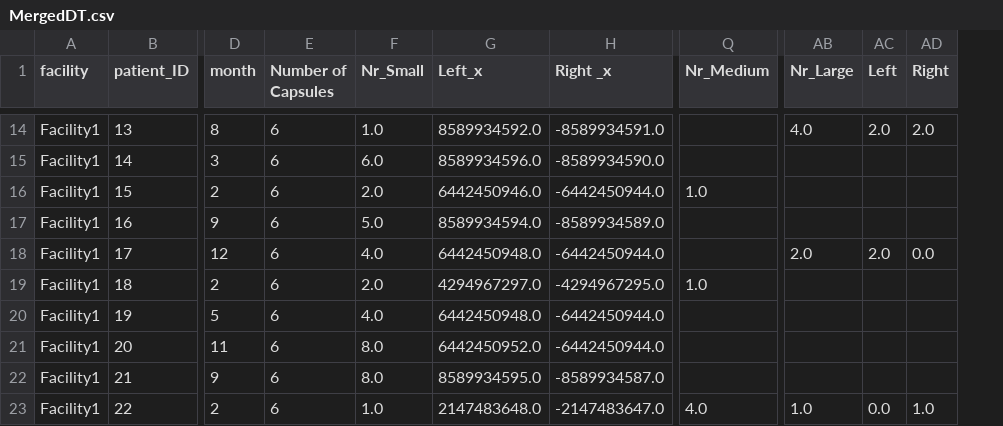
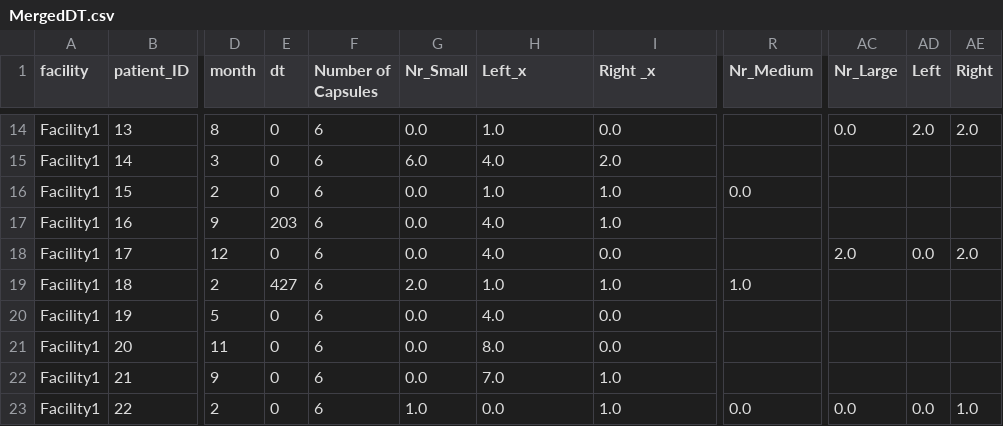
Before and after one commit to salman-/Colonoscopy, a CSV file: Code/datasets/Final DT/MergedDT.csv, drawn as a sheet; only a part is shown, gaps mark what is left out; addresses are those after the commit; the diff covers the shown part only; the diff names each change by its address in the sheet, - before the commit and + after, or states it on an @@ line.

```diff
--- a/Code/datasets/Final DT/MergedDT.csv
+++ b/Code/datasets/Final DT/MergedDT.csv
+column E (dt), rows 14-23: 0 | 0 | 0 | 203 | 0 | 427 | 0 | 0 | 0 | 0
-G14 (Nr_Small): 1.0
+G14 (Nr_Small): 0.0
-H14 (Left_x): 8589934592.0
+H14 (Left_x): 1.0
-I14 (Right _x): -8589934591.0
+I14 (Right _x): 0.0
-AC14 (Nr_Large): 4.0
+AC14 (Nr_Large): 0.0
-H15 (Left_x): 8589934596.0
+H15 (Left_x): 4.0
-I15 (Right _x): -8589934590.0
+I15 (Right _x): 2.0
-G16 (Nr_Small): 2.0
+G16 (Nr_Small): 0.0
-H16 (Left_x): 6442450946.0
+H16 (Left_x): 1.0
-I16 (Right _x): -6442450944.0
+I16 (Right _x): 1.0
-R16 (Nr_Medium): 1.0
+R16 (Nr_Medium): 0.0
-G17 (Nr_Small): 5.0
+G17 (Nr_Small): 0.0
-H17 (Left_x): 8589934594.0
+H17 (Left_x): 4.0
-I17 (Right _x): -8589934589.0
+I17 (Right _x): 1.0
-G18 (Nr_Small): 4.0
+G18 (Nr_Small): 0.0
-H18 (Left_x): 6442450948.0
+H18 (Left_x): 4.0
-I18 (Right _x): -6442450944.0
+I18 (Right _x): 0.0
-AD18 (Left): 2.0
+AD18 (Left): 0.0
-AE18 (Right): 0.0
+AE18 (Right): 2.0
-H19 (Left_x): 4294967297.0
+H19 (Left_x): 1.0
-I19 (Right _x): -4294967295.0
+I19 (Right _x): 1.0
-G20 (Nr_Small): 4.0
+G20 (Nr_Small): 0.0
-H20 (Left_x): 6442450948.0
+H20 (Left_x): 4.0
-I20:I21 (Right _x): -6442450944.0
+I20:I21 (Right _x): 0.0
-G21:G22 (Nr_Small): 8.0
+G21:G22 (Nr_Small): 0.0
-H21 (Left_x): 6442450952.0
+H21 (Left_x): 8.0
-H22 (Left_x): 8589934595.0
+H22 (Left_x): 7.0
-I22 (Right _x): -8589934587.0
+I22 (Right _x): 1.0
-H23 (Left_x): 2147483648.0
+H23 (Left_x): 0.0
-I23 (Right _x): -2147483647.0
+I23 (Right _x): 1.0
-R23 (Nr_Medium): 4.0
+R23 (Nr_Medium): 0.0
-AC23 (Nr_Large): 1.0
+AC23 (Nr_Large): 0.0
```
Also changed, not shown: 128 edited cells elsewhere in this file, Code/datasets/Capsules/cleanedDataSet.csv, Code/datasets/Capsules/location.csv, 10 other files.
